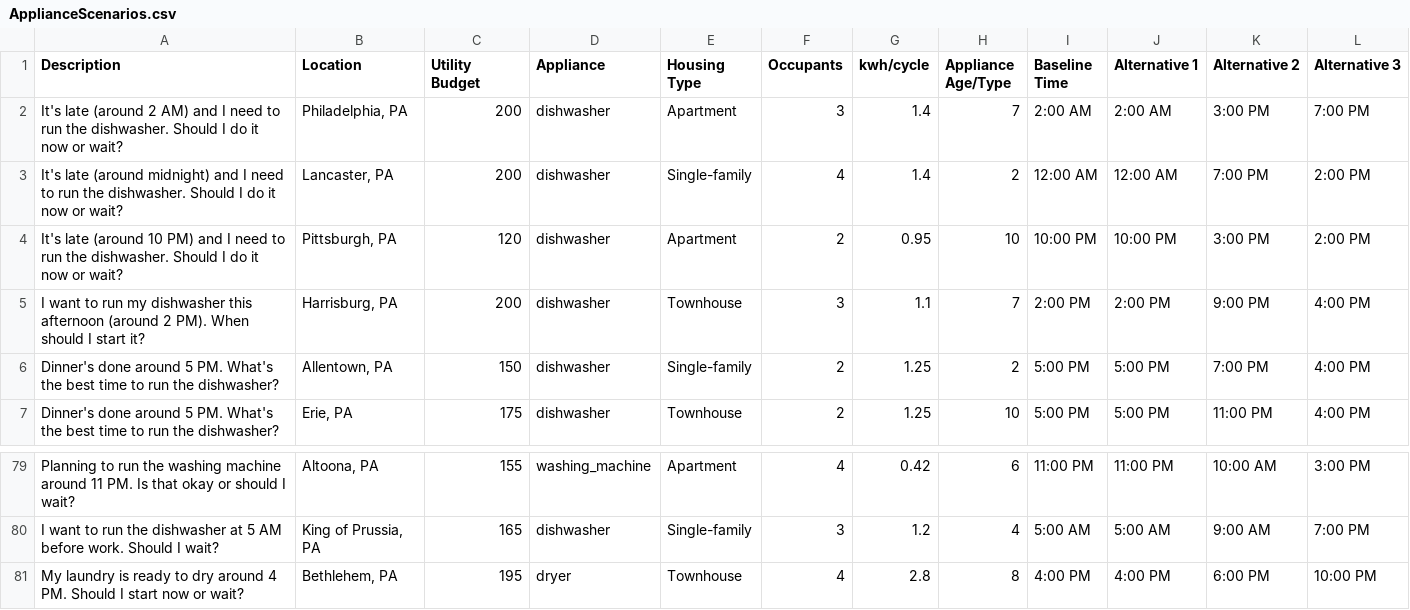
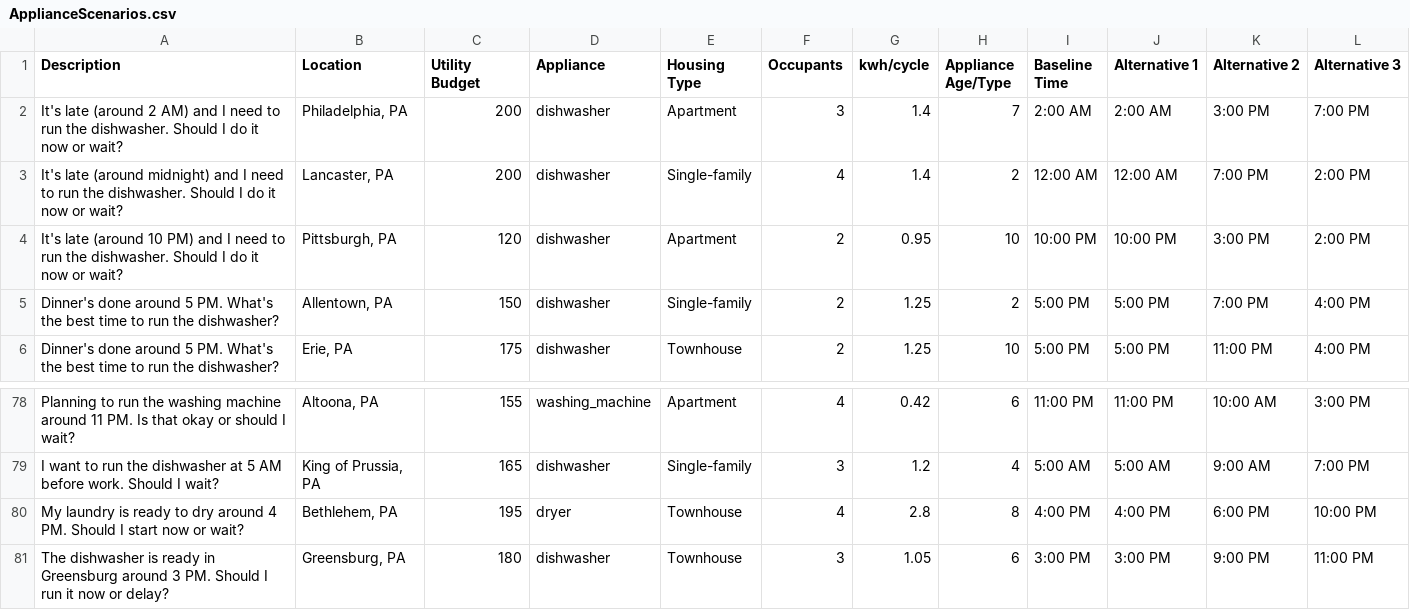
Before and after one commit to AN00927/LLM-MCDA-Paper, a CSV file: data/scenarios/ApplianceScenarios.csv, drawn as a sheet; only a part is shown, gaps mark what is left out.

```diff
--- a/data/scenarios/ApplianceScenarios.csv
+++ b/data/scenarios/ApplianceScenarios.csv
@@ -4,3 +4,2 @@ It's late (around midnight) and I need to run the dishwasher. Should I do it now
 It's late (around 10 PM) and I need to run the dishwasher. Should I do it now or wait?,"Pittsburgh, PA",120,dishwasher,Apartment,2,0.95,10,10:00 PM,10:00 PM,3:00 PM,2:00 PM
-I want to run my dishwasher this afternoon (around 2 PM). When should I start it?,"Harrisburg, PA",200,dishwasher,Townhouse,3,1.1,7,2:00 PM,2:00 PM,9:00 PM,4:00 PM
 Dinner's done around 5 PM. What's the best time to run the dishwasher?,"Allentown, PA",150,dishwasher,Single-family,2,1.25,2,5:00 PM,5:00 PM,7:00 PM,4:00 PM
@@ -81 +80,2 @@ I want to run the dishwasher at 5 AM before work. Should I wait?,"King of Prussi
 My laundry is ready to dry around 4 PM. Should I start now or wait?,"Bethlehem, PA",195,dryer,Townhouse,4,2.8,8,4:00 PM,4:00 PM,6:00 PM,10:00 PM
+The dishwasher is ready in Greensburg around 3 PM. Should I run it now or delay?,"Greensburg, PA",180,dishwasher,Townhouse,3,1.05,6,3:00 PM,3:00 PM,9:00 PM,11:00 PM
```
Also changed, not shown: Ground Truth/ground_truth_appliance.csv, data/scenarios/HVACScenarios.csv, 8 other files.
